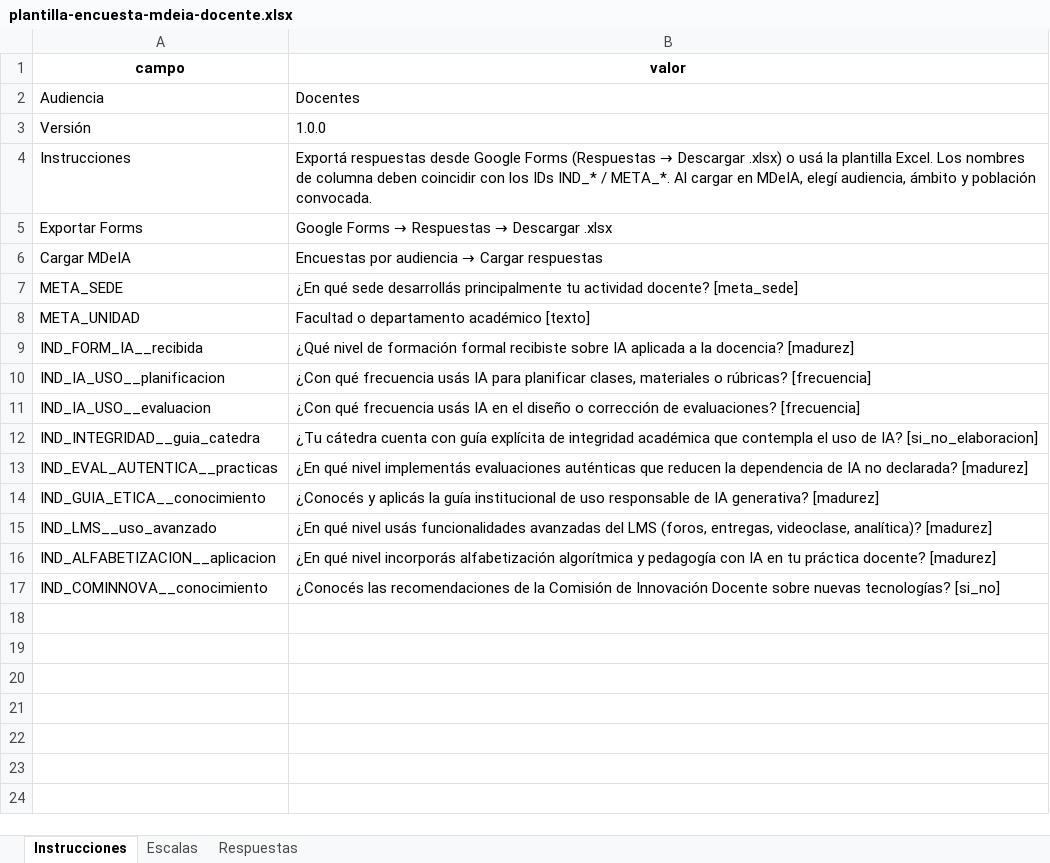
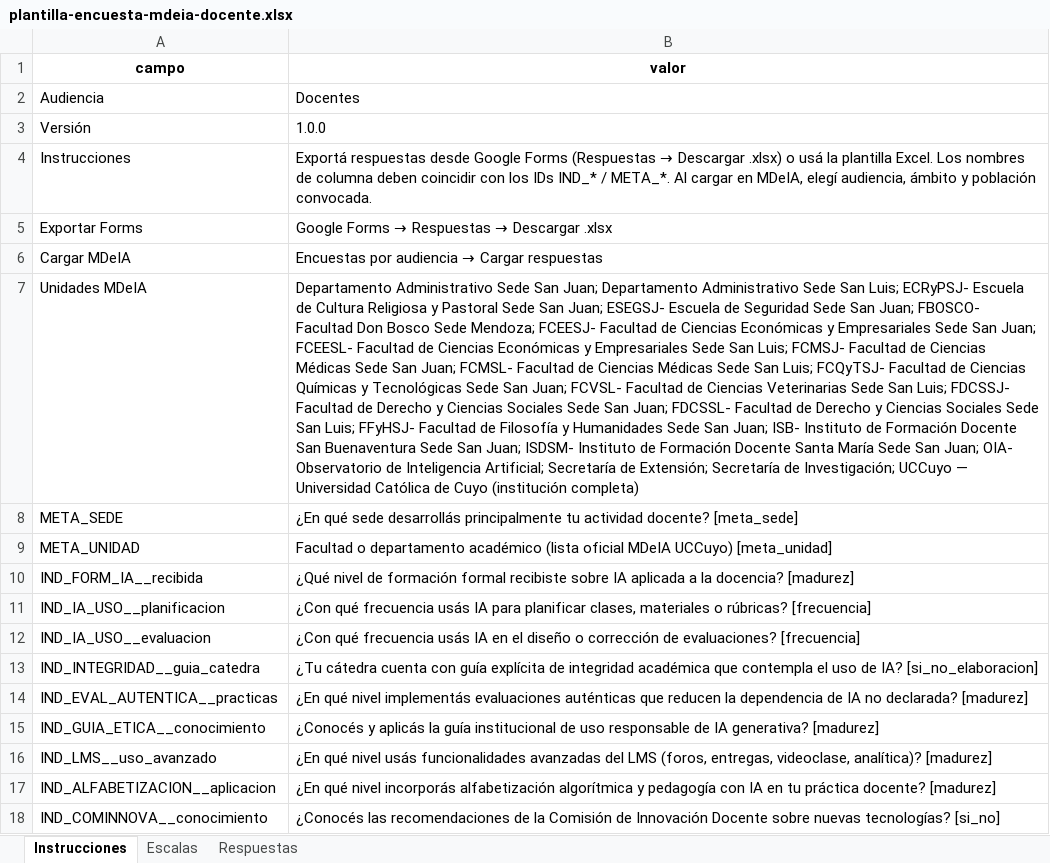
Before and after one commit to claudiomlarrea/mdeia-uccuyo, an Excel workbook: plantillas/encuestas/plantilla-encuesta-mdeia-docente.xlsx, sheet Instrucciones, drawn as a sheet; values as stored, in another font and other column widths than the file's, no borders; addresses are those after the commit; the diff names each change by its address in the sheet, - before the commit and + after, or states it on an @@ line.

```diff
--- a/plantillas/encuestas/plantilla-encuesta-mdeia-docente.xlsx (sheet Instrucciones)
+++ b/plantillas/encuestas/plantilla-encuesta-mdeia-docente.xlsx (sheet Instrucciones)
+row 7: Unidades MDeIA | Departamento Administrativo Sede San Juan; Departamento Administrativo Sede San Luis; ECRyPSJ- Escuela de Cultura Religiosa y Pastoral Sede San Juan; ESEGSJ- Escuela de Seguridad Sede San Juan; FBOSCO- Facultad Don Bosco Sede Mendoza; FCEESJ- Facultad de Ciencias Económicas y Empresariales Sede San Juan; FCEESL- Facultad de Ciencias Económicas y Empresariales Sede San Luis; FCMSJ- Facultad de Ciencias Médicas Sede San Juan; FCMSL- Facultad de Ciencias Médicas Sede San Luis; FCQyTSJ- Facultad de Ciencias Químicas y Tecnológicas Sede San Juan; FCVSL- Facultad de Ciencias Veterinarias Sede San Luis; FDCSSJ- Facultad de Derecho y Ciencias Sociales Sede San Juan; FDCSSL- Facultad de Derecho y Ciencias Sociales Sede San Luis; FFyHSJ- Facultad de Filosofía y Humanidades Sede San Juan; ISB- Instituto de Formación Docente San Buenaventura Sede San Juan; ISDSM- Instituto de Formación Docente Santa María Sede San Juan; OIA- Observatorio de Inteligencia Artificial; Secretaría de Extensión; Secretaría de Investigación; UCCuyo — Universidad Católica de Cuyo (institución completa)
-B9 (valor): …departamento académico [texto]
+B9 (valor): …departamento académico (lista oficial MDeIA UCCuyo) [meta_unidad]
```
Also changed, not shown: plantillas/encuestas/plantilla-encuesta-mdeia-administracion.xlsx, plantillas/encuestas/plantilla-encuesta-mdeia-autoridad.xlsx, 4 other files.
